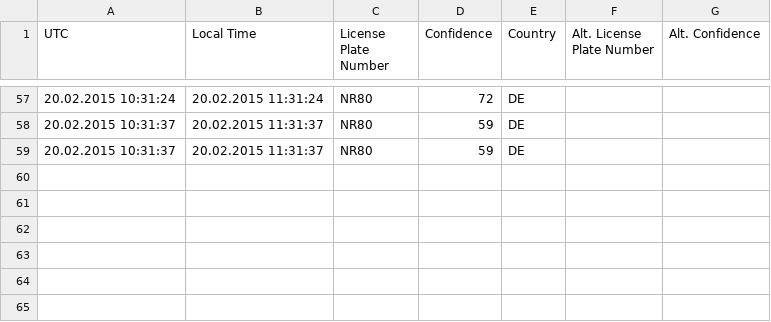
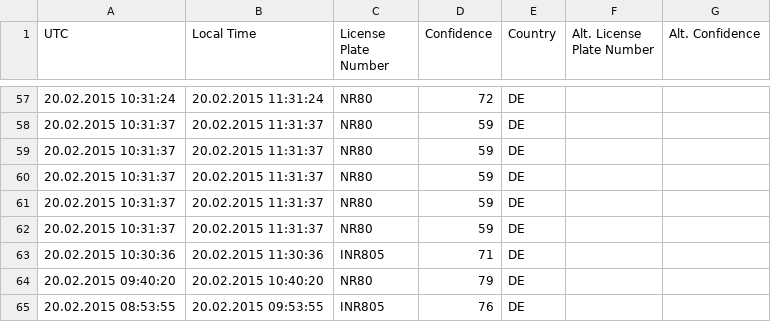
Before and after one commit to megglos/licensePlateWatcher, a CSV file: csv.csv, drawn as a sheet; only a part is shown, gaps mark what is left out.

```diff
--- a/csv.csv
+++ b/csv.csv
@@ -59 +59,7 @@ UTC;Local Time;License Plate Number;Confidence;Country;Alt. License Plate Number
 20.02.2015 10:31:37;20.02.2015 11:31:37;NR80;59;DE;;
+20.02.2015 10:31:37;20.02.2015 11:31:37;NR80;59;DE;;
+20.02.2015 10:31:37;20.02.2015 11:31:37;NR80;59;DE;;
+20.02.2015 10:31:37;20.02.2015 11:31:37;NR80;59;DE;;
+20.02.2015 10:30:36;20.02.2015 11:30:36;INR805;71;DE;;
+20.02.2015 09:40:20;20.02.2015 10:40:20;NR80;79;DE;;
+20.02.2015 08:53:55;20.02.2015 09:53:55;INR805;76;DE;;
```
Also changed, not shown: 1 other file.
